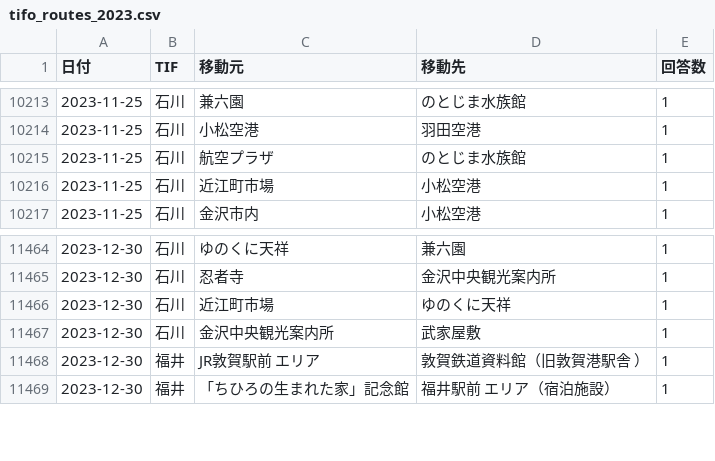
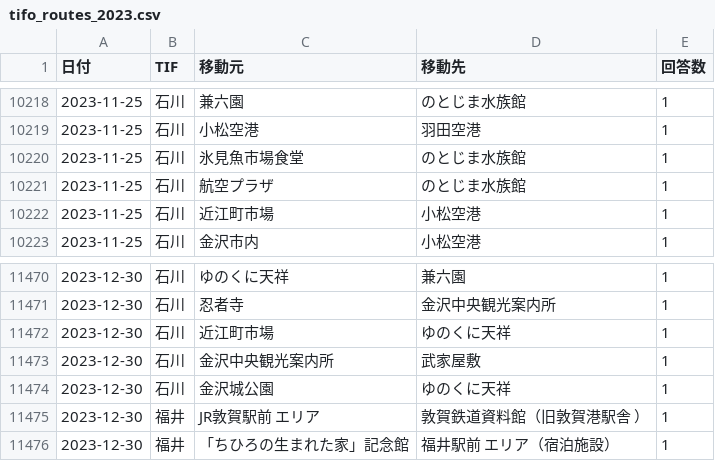
Before and after one commit to codefornoto/TIFO, a CSV file: tifo_routes_2023.csv, drawn as a sheet; only a part is shown, gaps mark what is left out; the diff covers the shown part only.

```diff
--- a/tifo_routes_2023.csv
+++ b/tifo_routes_2023.csv
@@ -10214,2 +10219,3 @@
 2023-11-25,石川,小松空港,羽田空港,1
+2023-11-25,石川,氷見魚市場食堂,のとじま水族館,1
 2023-11-25,石川,航空プラザ,のとじま水族館,1
@@ -11467,2 +11473,3 @@
 2023-12-30,石川,金沢中央観光案内所,武家屋敷,1
+2023-12-30,石川,金沢城公園,ゆのくに天祥,1
 2023-12-30,福井,JR敦賀駅前 エリア,敦賀鉄道資料館（旧敦賀港駅舎 ）,1
```
Also changed, not shown: 5 added rows elsewhere in this file, tifo_routes_all.csv, tifo_summary_all.csv, 6 other files.
